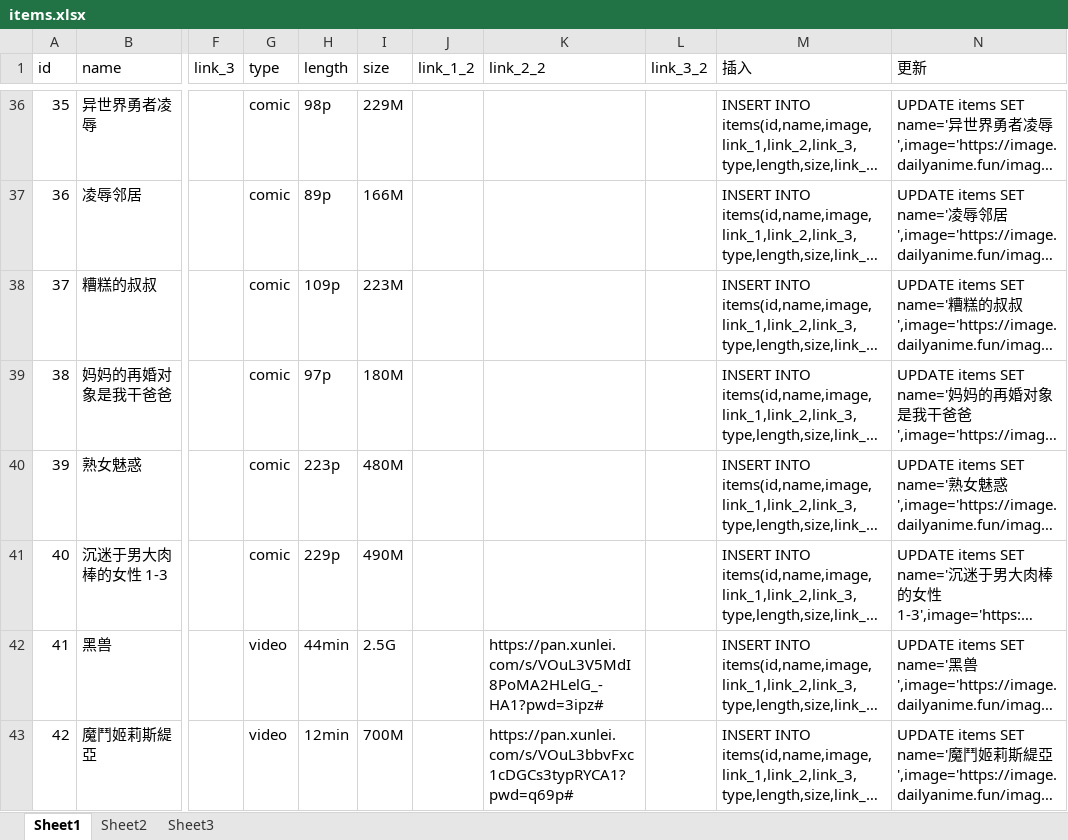
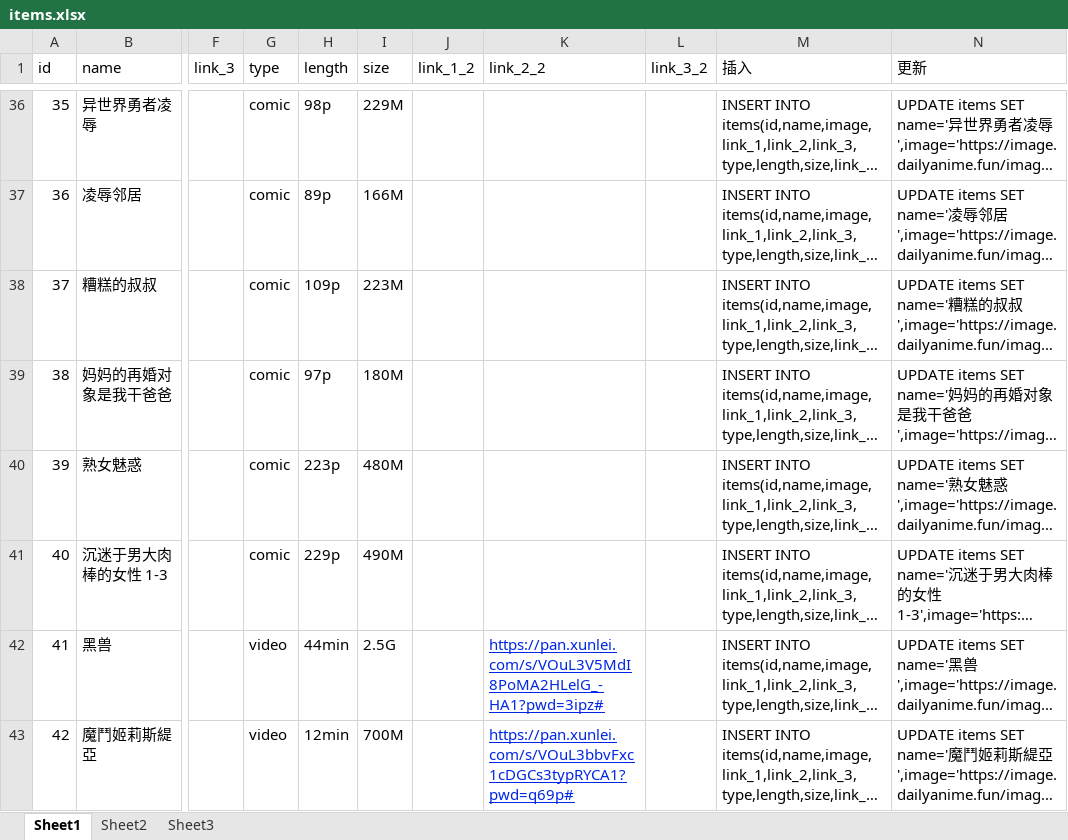
Before and after one commit to fdsfuafasa/DailyAnime, an Excel workbook: items.xlsx, sheet Sheet1, drawn as a sheet; only a part is shown, gaps mark what is left out; long unchanged cells end in …; values as stored, in another font and other column widths than the file's, no borders; the diff covers the shown part only; the diff names each change by its address in the sheet, - before the commit and + after, or states it on an @@ line.

```diff
--- a/items.xlsx (sheet Sheet1)
+++ b/items.xlsx (sheet Sheet1)
@@ K42:K43 underline: off → on, text colour: black → #0026E5 @@
```
Also changed, not shown: 1 added row and cell formats elsewhere in this sheet, 1 other file.
